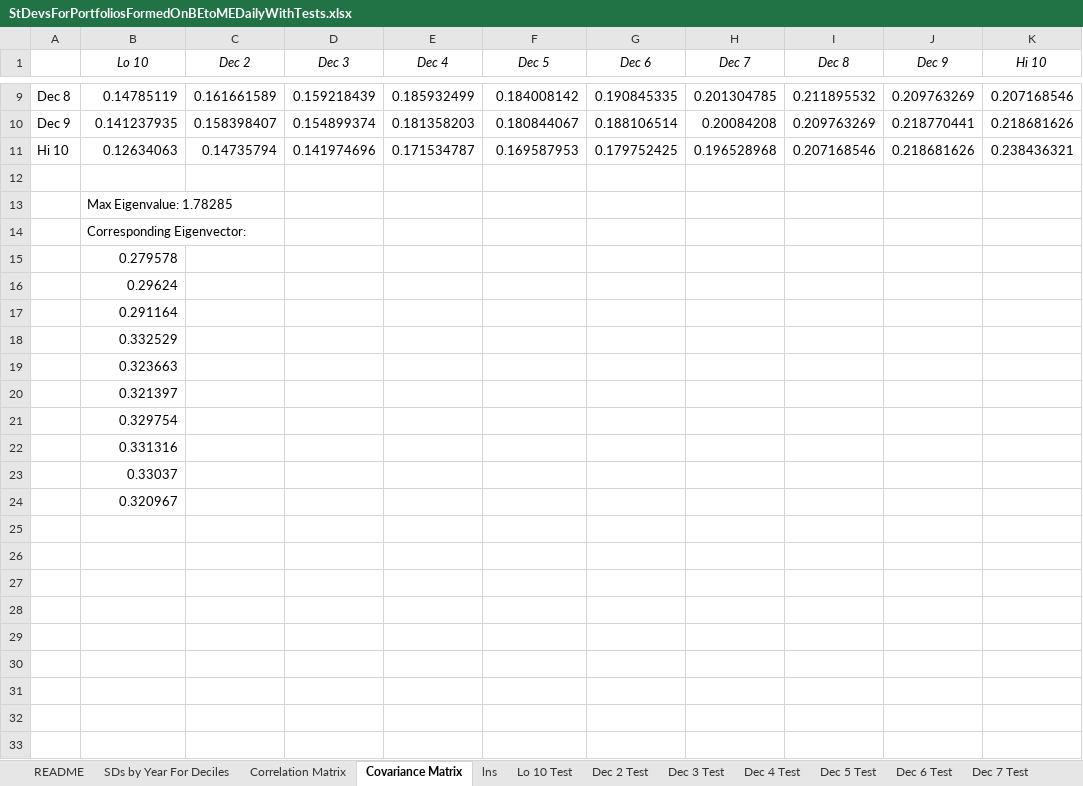
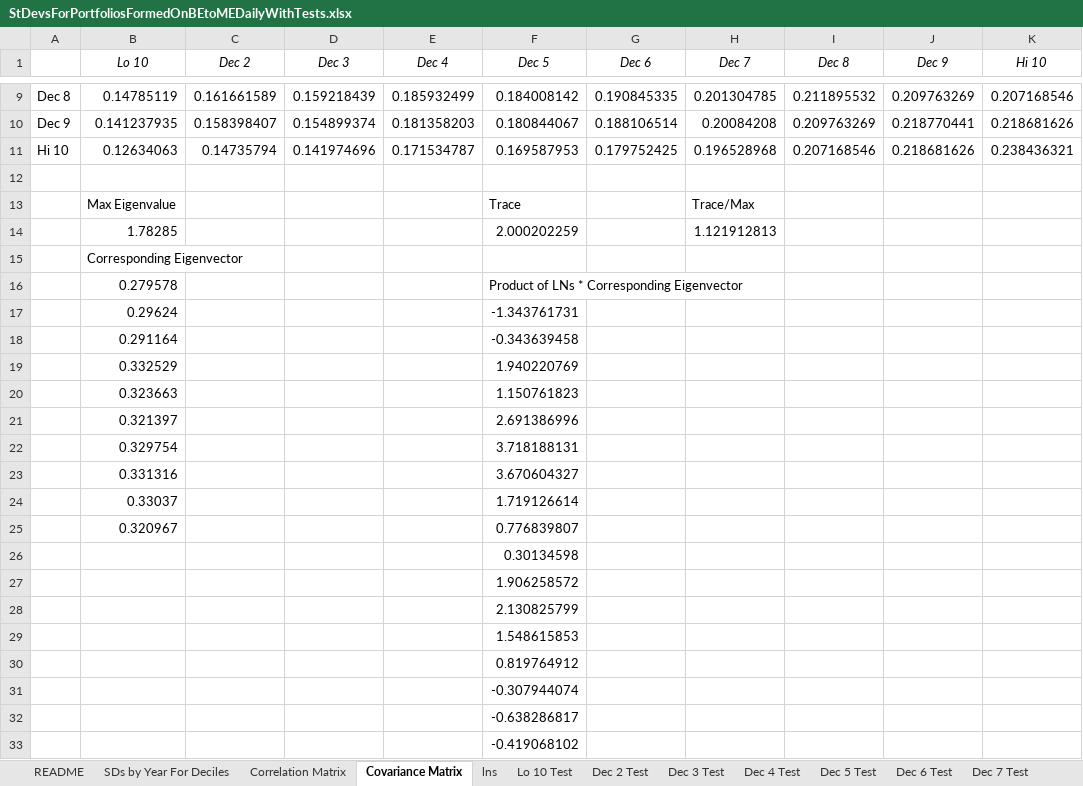
Before and after one commit to EnderDempsey/PREP-Project, an Excel workbook: StDevsForPortfoliosFormedOnBEtoMEDailyWithTests.xlsx, sheet Covariance Matrix, drawn as a sheet; only a part is shown, gaps mark what is left out; values as stored, in another font and other column widths than the file's, no borders; removed rows and columns are numbered as before the commit, all else as after; the diff covers the shown part only; the diff names each change by its address in the sheet, - before the commit and + after, or states it on an @@ line.

```diff
--- a/StDevsForPortfoliosFormedOnBEtoMEDailyWithTests.xlsx (sheet Covariance Matrix)
+++ b/StDevsForPortfoliosFormedOnBEtoMEDailyWithTests.xlsx (sheet Covariance Matrix)
-row 13:  | Max Eigenvalue: 1.78285
-row 14:  | Corresponding Eigenvector:
-row 15:  | 0.279578
-row 16:  | 0.29624
-row 17:  | 0.291164
-row 18:  | 0.332529
-row 19:  | 0.323663
-row 20:  | 0.321397
-row 21:  | 0.329754
-row 22:  | 0.331316
-row 23:  | 0.33037
+row 13:  | Max Eigenvalue |  |  |  | Trace |  | Trace/Max
+row 14:  | 1.78285 |  |  |  | 2.000202259 |  | 1.121912813
-B15 (Lo 10): 0.320967
+B15 (Lo 10): Corresponding Eigenvector
+row 16:  | 0.279578 |  |  |  | Product of LNs * Corresponding Eigenvector
+row 17:  | 0.29624 |  |  |  | -1.343761731
+row 18:  | 0.291164 |  |  |  | -0.343639458
+row 19:  | 0.332529 |  |  |  | 1.940220769
+row 20:  | 0.323663 |  |  |  | 1.150761823
+row 21:  | 0.321397 |  |  |  | 2.691386996
+row 22:  | 0.329754 |  |  |  | 3.718188131
+row 23:  | 0.331316 |  |  |  | 3.670604327
+row 24:  | 0.33037 |  |  |  | 1.719126614
+row 25:  | 0.320967 |  |  |  | 0.776839807
+row 26:  |  |  |  |  | 0.30134598
+row 27:  |  |  |  |  | 1.906258572
+row 28:  |  |  |  |  | 2.130825799
+row 29:  |  |  |  |  | 1.548615853
+row 30:  |  |  |  |  | 0.819764912
+row 31:  |  |  |  |  | -0.307944074
+row 32:  |  |  |  |  | -0.638286817
+row 33:  |  |  |  |  | -0.419068102
```
Also changed, not shown: 82 added rows elsewhere in this sheet, StandardDeviationsByYearForPortfoliosFormedOnSizeMEDailyWithTests.xlsx.
